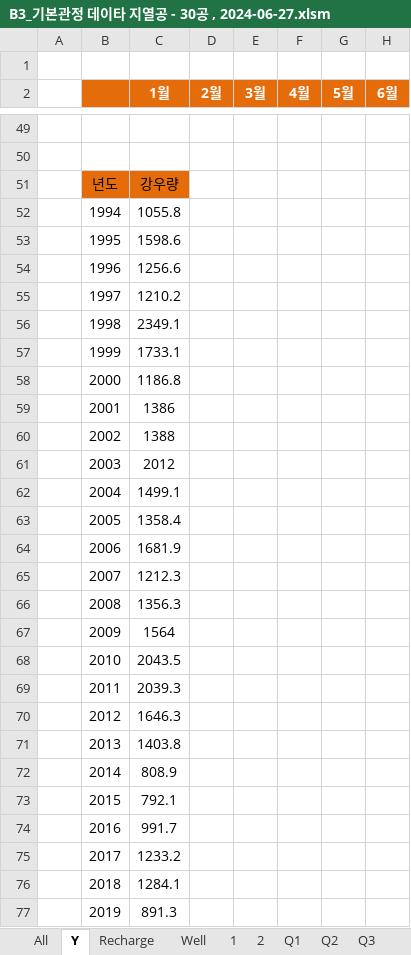
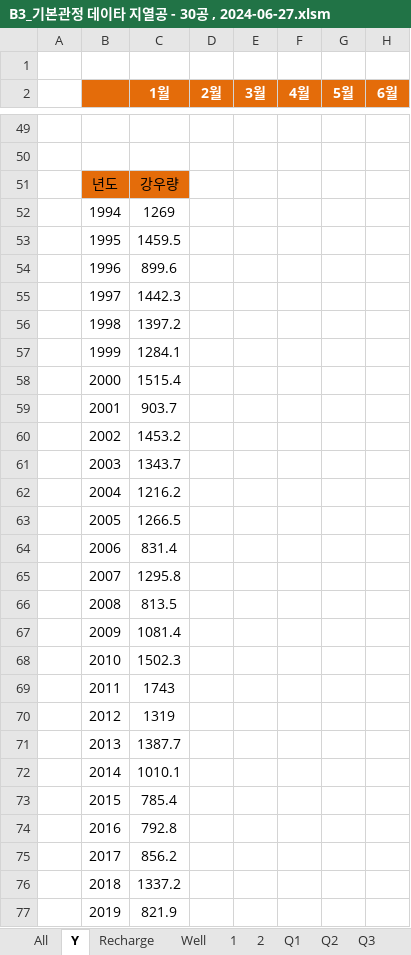
Before and after one commit to ihanseol/02_Excel2, an Excel workbook: 01_Acquifer Pumping Test/02_기본관정데이타/B3_기본관정 데이타 지열공 - 30공 , 2024-06-27.xlsm, sheet Y, drawn as a sheet; only a part is shown, gaps mark what is left out; values as stored, in another font and other column widths than the file's, no borders; charts and pictures not drawn; the diff covers the shown part only; the diff names each change by its address in the sheet, - before the commit and + after, or states it on an @@ line.

```diff
--- a/01_Acquifer Pumping Test/02_기본관정데이타/B3_기본관정 데이타 지열공 - 30공 , 2024-06-27.xlsm (sheet Y)
+++ b/01_Acquifer Pumping Test/02_기본관정데이타/B3_기본관정 데이타 지열공 - 30공 , 2024-06-27.xlsm (sheet Y)
-C52 (1월): 1055.8
+C52 (1월): 1269
-C53 (1월): 1598.6
+C53 (1월): 1459.5
-C54 (1월): 1256.6
+C54 (1월): 899.6
-C55 (1월): 1210.2
+C55 (1월): 1442.3
-C56 (1월): 2349.1
+C56 (1월): 1397.2
-C57 (1월): 1733.1
+C57 (1월): 1284.1
-C58 (1월): 1186.8
+C58 (1월): 1515.4
-C59 (1월): 1386
+C59 (1월): 903.7
-C60 (1월): 1388
+C60 (1월): 1453.2
-C61 (1월): 2012
+C61 (1월): 1343.7
-C62 (1월): 1499.1
+C62 (1월): 1216.2
-C63 (1월): 1358.4
+C63 (1월): 1266.5
-C64 (1월): 1681.9
+C64 (1월): 831.4
-C65 (1월): 1212.3
+C65 (1월): 1295.8
-C66 (1월): 1356.3
+C66 (1월): 813.5
-C67 (1월): 1564
+C67 (1월): 1081.4
-C68 (1월): 2043.5
+C68 (1월): 1502.3
-C69 (1월): 2039.3
+C69 (1월): 1743
-C70 (1월): 1646.3
+C70 (1월): 1319
-C71 (1월): 1403.8
+C71 (1월): 1387.7
-C72 (1월): 808.9
+C72 (1월): 1010.1
-C73 (1월): 792.1
+C73 (1월): 785.4
-C74 (1월): 991.7
+C74 (1월): 792.8
-C75 (1월): 1233.2
+C75 (1월): 856.2
-C76 (1월): 1284.1
+C76 (1월): 1337.2
-C77 (1월): 891.3
+C77 (1월): 821.9
```
Also changed, not shown: 43 added rows, 43 removed rows and 5 edited cells elsewhere in this sheet, sheet All, sheet Recharge, sheet p2, sheet p1, sheet 2, sheet 1, 1 more sheet, charts or pictures, 10 other files.
